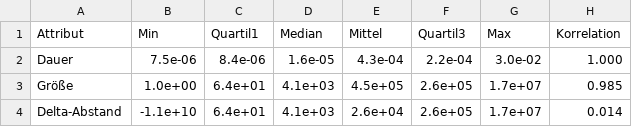
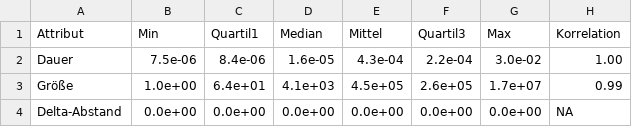
Before and after one commit to Fabse92/BA, a CSV file: Thesis/CSV/exploration/data_summary_write_seq.csv, drawn as a sheet.

```diff
--- a/Thesis/CSV/exploration/data_summary_write_seq.csv
+++ b/Thesis/CSV/exploration/data_summary_write_seq.csv
@@ -1,4 +1,4 @@
 Attribut,Min,Quartil1,Median,Mittel,Quartil3,Max,Korrelation
-Dauer, 7.5e-06,8.4e-06,1.6e-05,4.3e-04,2.2e-04,3.0e-02,1.000
-Größe, 1.0e+00,6.4e+01,4.1e+03,4.5e+05,2.6e+05,1.7e+07,0.985
-Delta-Abstand,-1.1e+10,6.4e+01,4.1e+03,2.6e+04,2.6e+05,1.7e+07,0.014
+Dauer,7.5e-06,8.4e-06,1.6e-05,4.3e-04,2.2e-04,3.0e-02,1.00
+Größe,1.0e+00,6.4e+01,4.1e+03,4.5e+05,2.6e+05,1.7e+07,0.99
+Delta-Abstand,0.0e+00,0.0e+00,0.0e+00,0.0e+00,0.0e+00,0.0e+00,  NA
```
Also changed, not shown: Thesis/CSV/error_class/rnd_linreg_classes_on_seq.csv, Thesis/CSV/error_class/rnd_linreg_classes_on_seq_good.csv, 12 other files.
